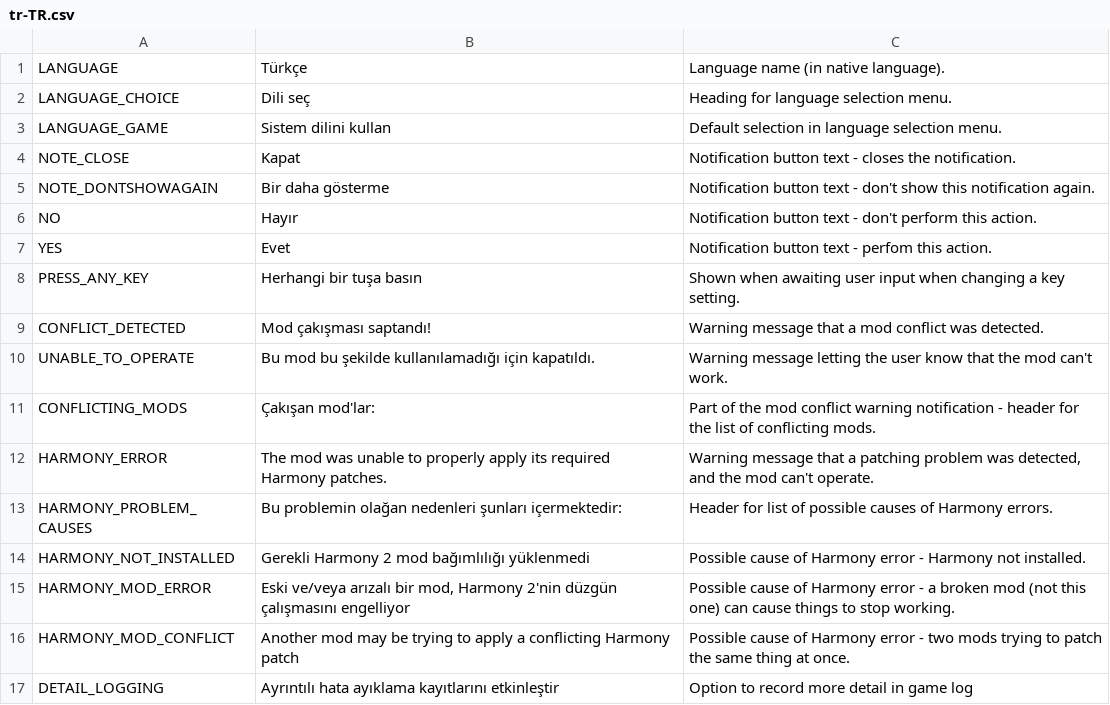
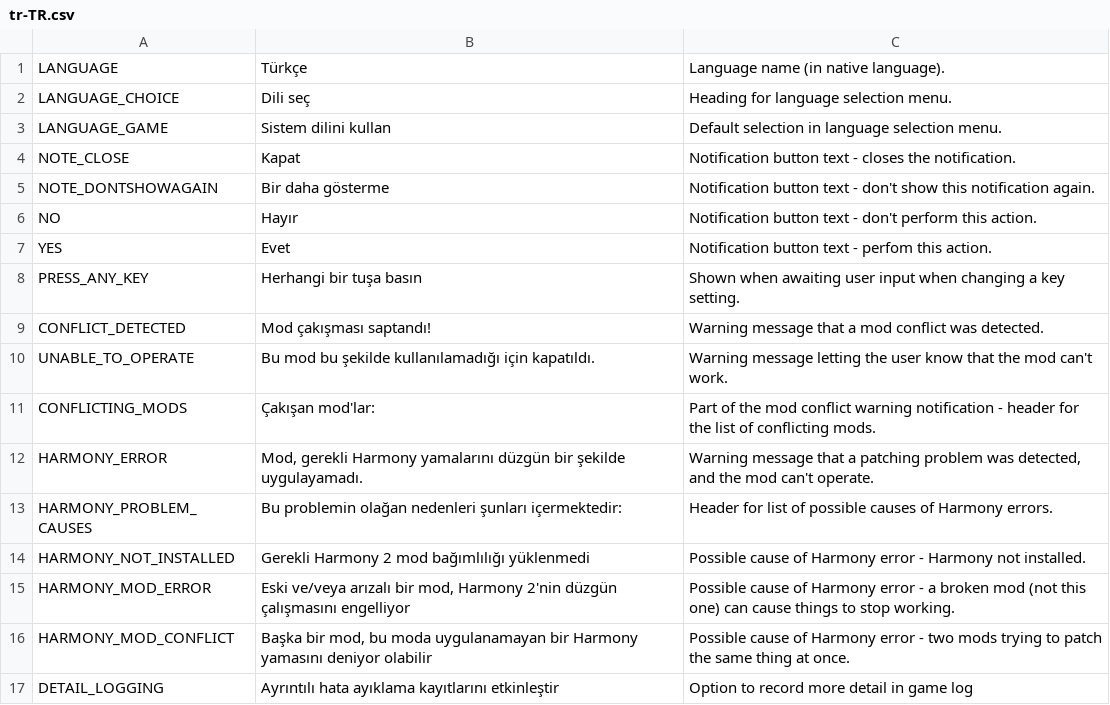
Before and after one commit to algernon-A/AlgernonCommons, a CSV file: Translations/tr-TR.csv, drawn as a sheet.

Commit message:
Update translations.

```diff
--- a/Translations/tr-TR.csv
+++ b/Translations/tr-TR.csv
@@ -11,3 +11,3 @@
 "CONFLICTING_MODS","Çakışan mod'lar:","Part of the mod conflict warning notification - header for the list of conflicting mods."
-"HARMONY_ERROR","The mod was unable to properly apply its required Harmony patches.","Warning message that a patching problem was detected, and the mod can't operate."
+"HARMONY_ERROR","Mod, gerekli Harmony yamalarını düzgün bir şekilde uygulayamadı.","Warning message that a patching problem was detected, and the mod can't operate."
 "HARMONY_PROBLEM_CAUSES","Bu problemin olağan nedenleri şunları içermektedir:","Header for list of possible causes of Harmony errors."
@@ -15,3 +15,3 @@
 "HARMONY_MOD_ERROR","Eski ve/veya arızalı bir mod, Harmony 2'nin düzgün çalışmasını engelliyor","Possible cause of Harmony error - a broken mod (not this one) can cause things to stop working."
-"HARMONY_MOD_CONFLICT","Another mod may be trying to apply a conflicting Harmony patch","Possible cause of Harmony error - two mods trying to patch the same thing at once."
+"HARMONY_MOD_CONFLICT","Başka bir mod, bu moda uygulanamayan bir Harmony yamasını deniyor olabilir","Possible cause of Harmony error - two mods trying to patch the same thing at once."
 "DETAIL_LOGGING","Ayrıntılı hata ayıklama kayıtlarını etkinleştir","Option to record more detail in game log"
```
Also changed, not shown: Translations/it-IT.csv.
